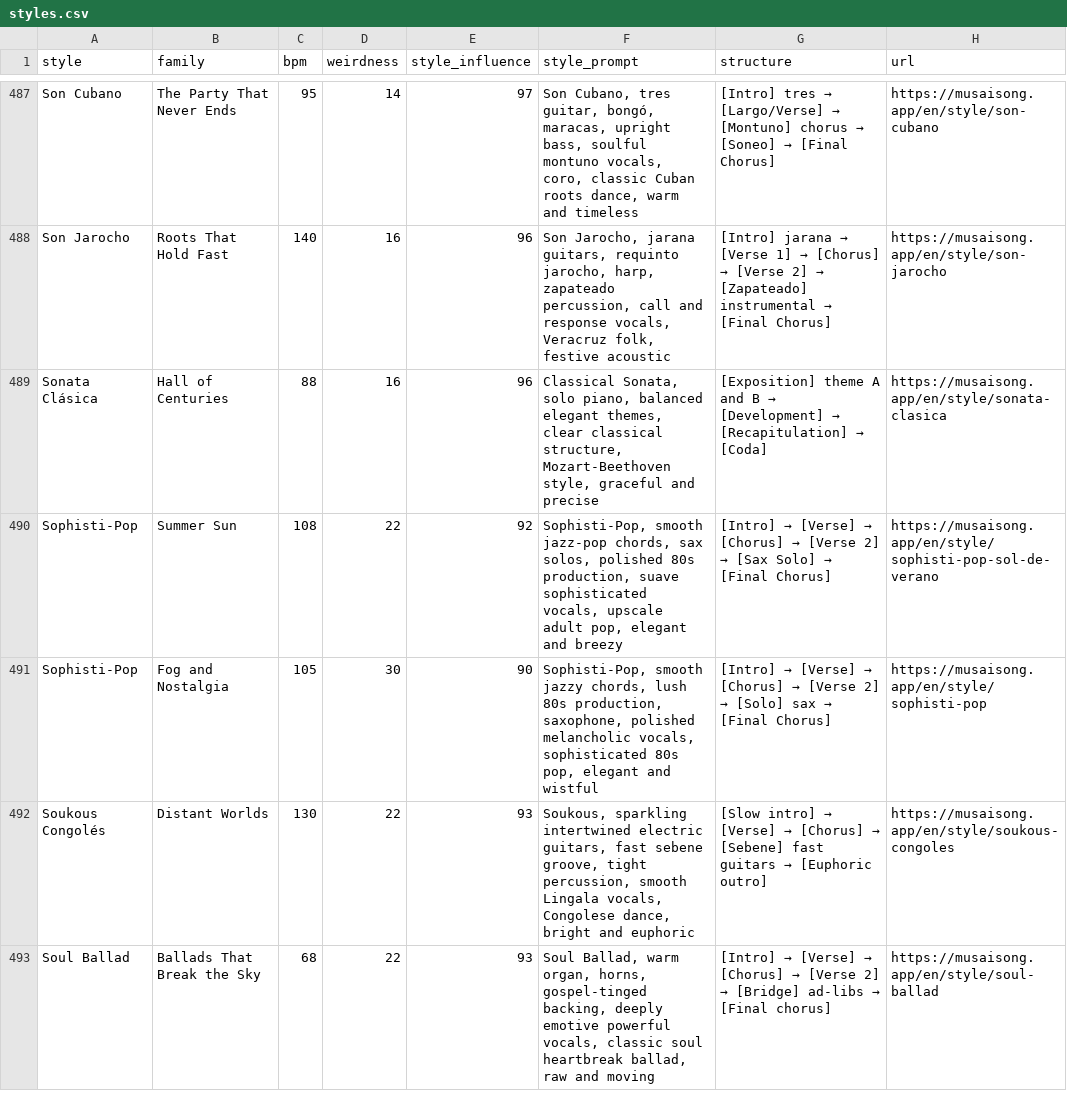
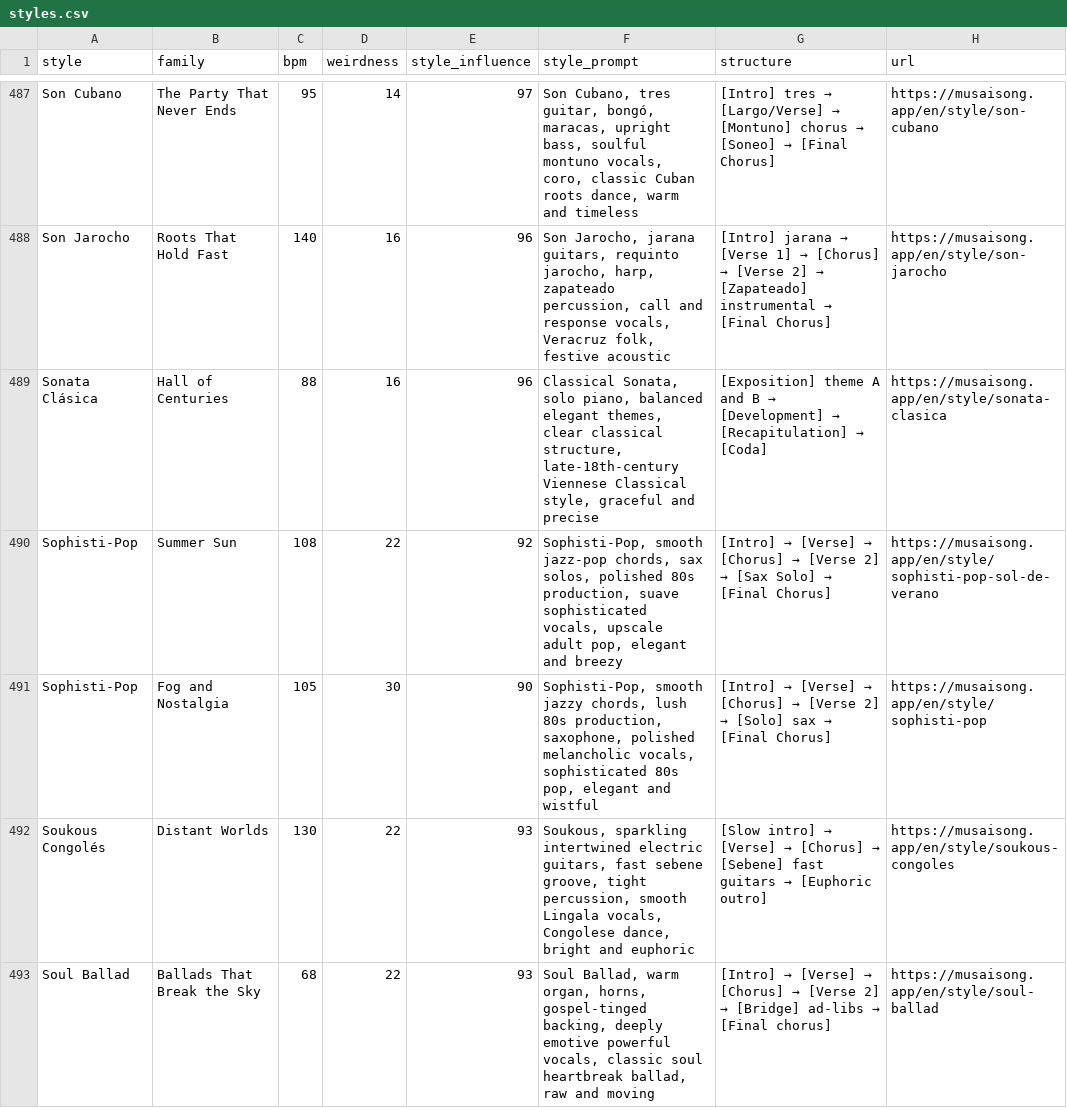
Before and after one commit to samuelgrupolimex-prog/suno-style-recipes, a CSV file: styles.csv, drawn as a sheet; only a part is shown, gaps mark what is left out; the diff covers the shown part only.

```diff
--- a/styles.csv
+++ b/styles.csv
@@ -488,3 +488,3 @@ Son Cubano,The Party That Never Ends,95,14,97,"Son Cubano, tres guitar, bongó,
 Son Jarocho,Roots That Hold Fast,140,16,96,"Son Jarocho, jarana guitars, requinto jarocho, harp, zapateado percussion, call and response vocals, Veracruz folk, festive acoustic",[Intro] jarana → [Verse 1] → [Chorus] → [Verse 2] → [Zapateado] instrumental → [Final Chorus],https://musaisong.app/en/style/son-jarocho
-Sonata Clásica,Hall of Centuries,88,16,96,"Classical Sonata, solo piano, balanced elegant themes, clear classical structure, Mozart-Beethoven style, graceful and precise",[Exposition] theme A and B → [Development] → [Recapitulation] → [Coda],https://musaisong.app/en/style/sonata-clasica
+Sonata Clásica,Hall of Centuries,88,16,96,"Classical Sonata, solo piano, balanced elegant themes, clear classical structure, late-18th-century Viennese Classical style, graceful and precise",[Exposition] theme A and B → [Development] → [Recapitulation] → [Coda],https://musaisong.app/en/style/sonata-clasica
 Sophisti-Pop,Summer Sun,108,22,92,"Sophisti-Pop, smooth jazz-pop chords, sax solos, polished 80s production, suave sophisticated vocals, upscale adult pop, elegant and breezy",[Intro] → [Verse] → [Chorus] → [Verse 2] → [Sax Solo] → [Final Chorus],https://musaisong.app/en/style/sophisti-pop-sol-de-verano
```
Also changed, not shown: 1 added row, 1 removed row, 6 moved rows and 45 edited cells elsewhere in this file, 5 other files.
